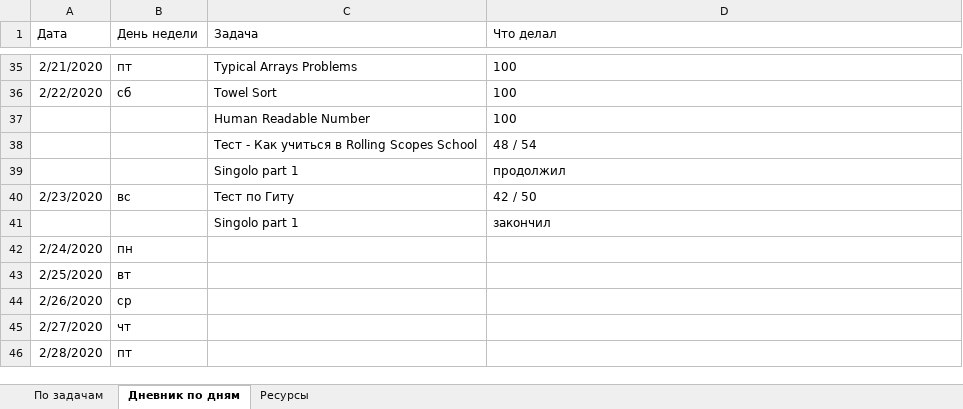
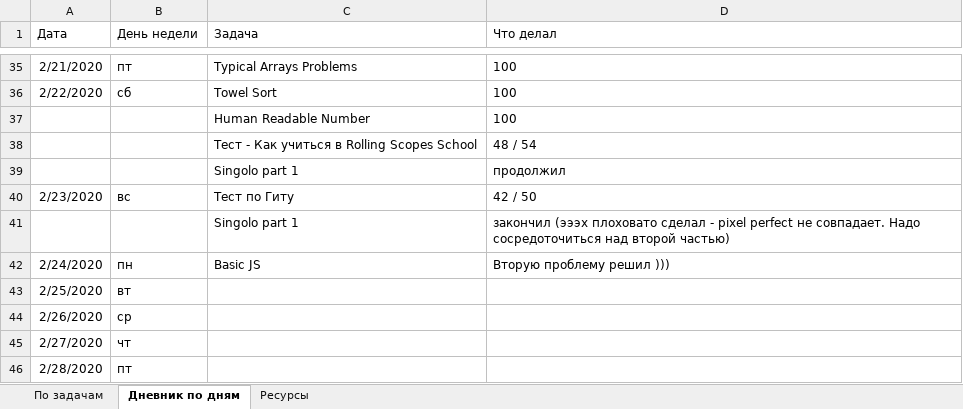
Before and after one commit to AndreiMedvedevSaratov/My_Learning_Diary, an Excel workbook: My_Diary.xlsx, sheet Дневник по дням, drawn as a sheet; only a part is shown, gaps mark what is left out; values as stored, in another font and other column widths than the file's, no borders; the diff names each change by its address in the sheet, - before the commit and + after, or states it on an @@ line.

Commit message:
Update My_Diary.xlsx

```diff
--- a/My_Diary.xlsx (sheet Дневник по дням)
+++ b/My_Diary.xlsx (sheet Дневник по дням)
-D41 (Что делал): закончил
+D41 (Что делал): закончил (эээх плоховато сделал - pixel perfect не совпадает. Надо сосредоточиться над второй частью)
-C42 (Задача): (empty)
+C42 (Задача): Basic JS
-D42 (Что делал): (empty)
+D42 (Что делал): Вторую проблему решил )))
```
